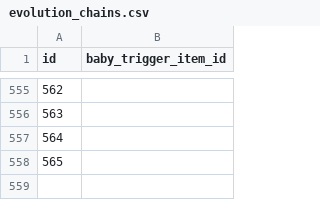
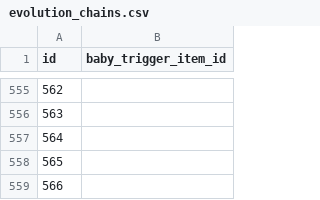
Before and after one commit to ZokkaXDJ9/pokeapi, a CSV file: data/v2/csv/evolution_chains.csv, drawn as a sheet; only a part is shown, gaps mark what is left out; the diff names each change by its address in the sheet, - before the commit and + after, or states it on an @@ line.

```diff
--- a/data/v2/csv/evolution_chains.csv
+++ b/data/v2/csv/evolution_chains.csv
+row 559: 566
```
Also changed, not shown: data/v2/csv/pokemon.csv, data/v2/csv/pokemon_abilities.csv, 3 other files.
